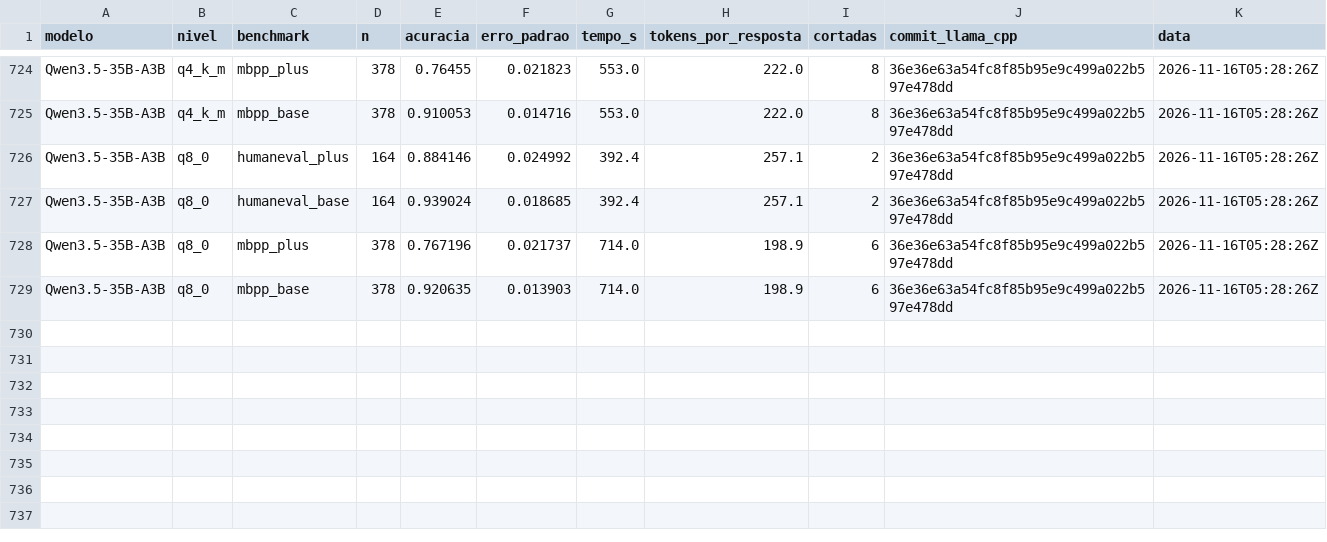
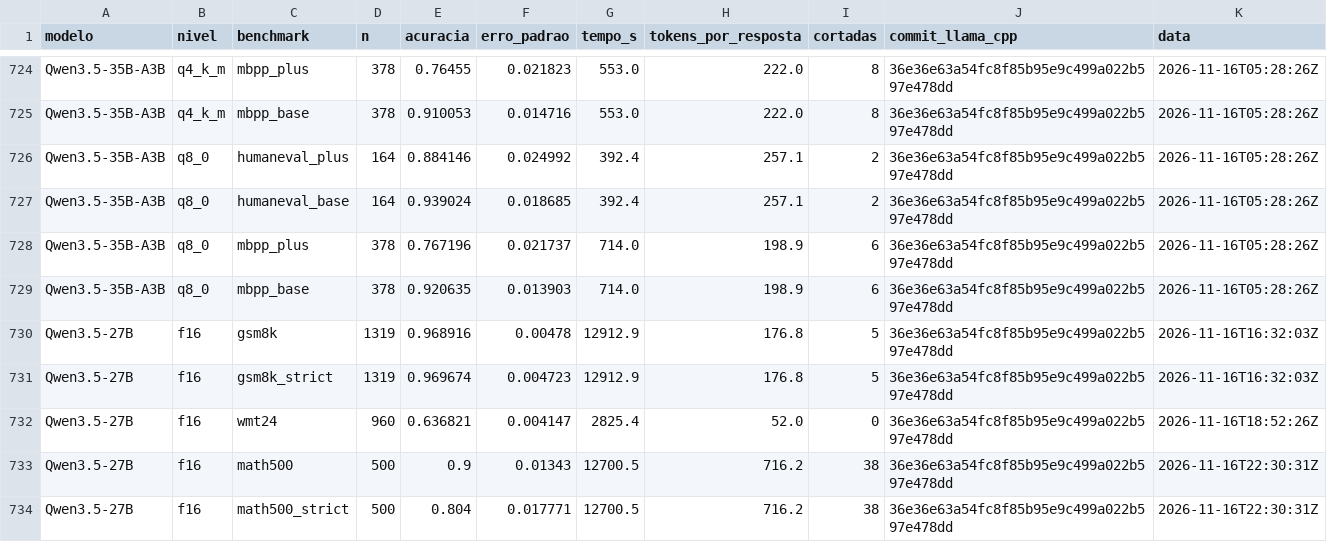
Before and after one commit to murilo-as/RESIDENCIA-IA, a CSV file: etapa4_estimativa/medicao/resultados.csv, drawn as a sheet; only a part is shown, gaps mark what is left out; the diff names each change by its address in the sheet, - before the commit and + after, or states it on an @@ line.

Commit message:
resultados etapa 4

```diff
--- a/etapa4_estimativa/medicao/resultados.csv
+++ b/etapa4_estimativa/medicao/resultados.csv
+row 730: Qwen3.5-27B | f16 | gsm8k | 1319 | 0.968916 | 0.00478 | 12912.9 | 176.8 | 5 | 36e36e63a54fc8f85b95e9c499a022b597e478dd | 2026-11-16T16:32:03Z
+row 731: Qwen3.5-27B | f16 | gsm8k_strict | 1319 | 0.969674 | 0.004723 | 12912.9 | 176.8 | 5 | 36e36e63a54fc8f85b95e9c499a022b597e478dd | 2026-11-16T16:32:03Z
+row 732: Qwen3.5-27B | f16 | wmt24 | 960 | 0.636821 | 0.004147 | 2825.4 | 52.0 | 0 | 36e36e63a54fc8f85b95e9c499a022b597e478dd | 2026-11-16T18:52:26Z
+row 733: Qwen3.5-27B | f16 | math500 | 500 | 0.9 | 0.01343 | 12700.5 | 716.2 | 38 | 36e36e63a54fc8f85b95e9c499a022b597e478dd | 2026-11-16T22:30:31Z
+row 734: Qwen3.5-27B | f16 | math500_strict | 500 | 0.804 | 0.017771 | 12700.5 | 716.2 | 38 | 36e36e63a54fc8f85b95e9c499a022b597e478dd | 2026-11-16T22:30:31Z
```
Also changed, not shown: 7 other files.
